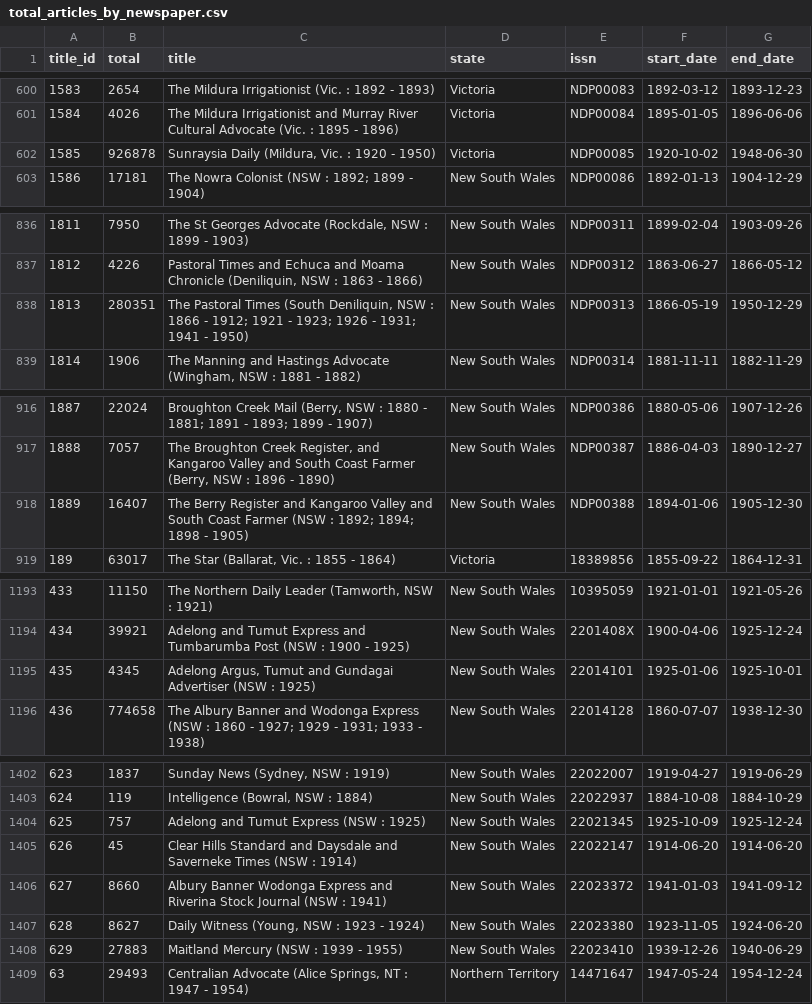
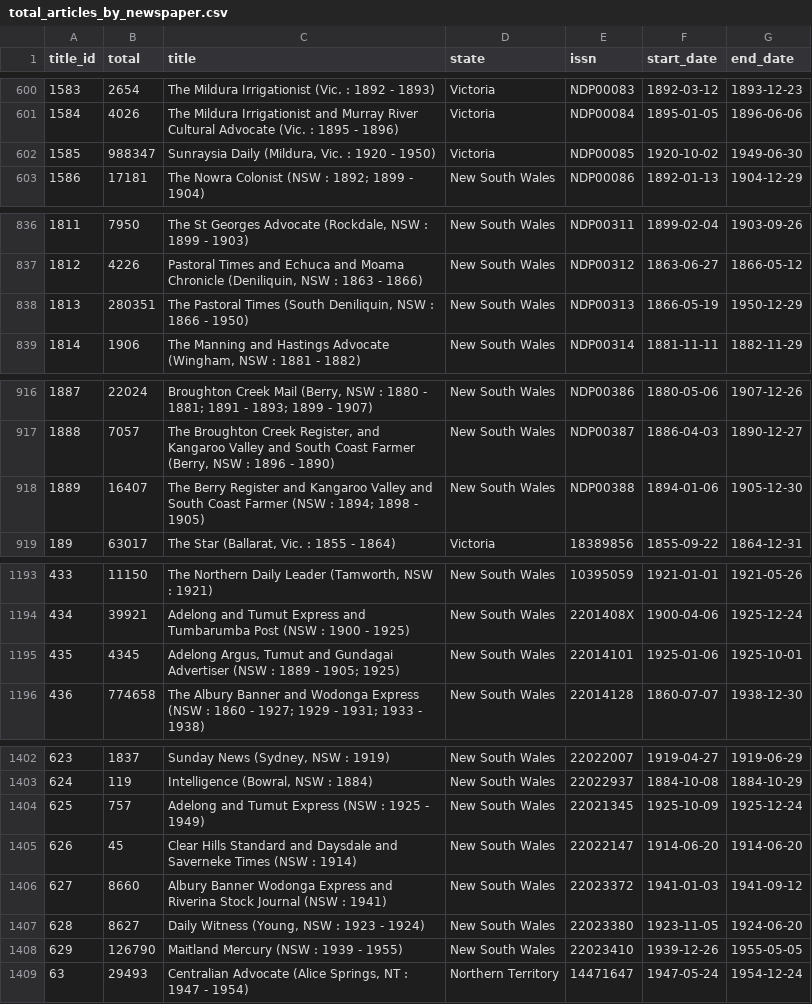
Before and after one commit to wragge/trove-newspaper-totals, a CSV file: data/total_articles_by_newspaper.csv, drawn as a sheet; only a part is shown, gaps mark what is left out.

```diff
--- a/data/total_articles_by_newspaper.csv
+++ b/data/total_articles_by_newspaper.csv
@@ -601,3 +601,3 @@ title_id,total,title,state,issn,start_date,end_date
 1584,4026,The Mildura Irrigationist and Murray River Cultural Advocate (Vic. : 1895 - 1896),Victoria,NDP00084,1895-01-05,1896-06-06
-1585,926878,"Sunraysia Daily (Mildura, Vic. : 1920 - 1950)",Victoria,NDP00085,1920-10-02,1948-06-30
+1585,988347,"Sunraysia Daily (Mildura, Vic. : 1920 - 1950)",Victoria,NDP00085,1920-10-02,1949-06-30
 1586,17181,The Nowra Colonist (NSW : 1892; 1899 - 1904),New South Wales,NDP00086,1892-01-13,1904-12-29
@@ -837,3 +837,3 @@ title_id,total,title,state,issn,start_date,end_date
 1812,4226,"Pastoral Times and Echuca and Moama Chronicle (Deniliquin, NSW : 1863 - 1866)",New South Wales,NDP00312,1863-06-27,1866-05-12
-1813,280351,"The Pastoral Times (South Deniliquin, NSW : 1866 - 1912; 1921 - 1923; 1926 - 1931; 1941 - 1950)",New South Wales,NDP00313,1866-05-19,1950-12-29
+1813,280351,"The Pastoral Times (South Deniliquin, NSW : 1866 - 1950)",New South Wales,NDP00313,1866-05-19,1950-12-29
 1814,1906,"The Manning and Hastings Advocate (Wingham, NSW : 1881 - 1882)",New South Wales,NDP00314,1881-11-11,1882-11-29
@@ -917,3 +917,3 @@ title_id,total,title,state,issn,start_date,end_date
 1888,7057,"The Broughton Creek Register, and Kangaroo Valley and South Coast Farmer (Berry, NSW : 1896 - 1890)",New South Wales,NDP00387,1886-04-03,1890-12-27
-1889,16407,The Berry Register and Kangaroo Valley and South Coast Farmer (NSW : 1892; 1894; 1898 - 1905),New South Wales,NDP00388,1894-01-06,1905-12-30
+1889,16407,The Berry Register and Kangaroo Valley and South Coast Farmer (NSW : 1894; 1898 - 1905),New South Wales,NDP00388,1894-01-06,1905-12-30
 189,63017,"The Star (Ballarat, Vic. : 1855 - 1864)",Victoria,18389856,1855-09-22,1864-12-31
@@ -1194,3 +1194,3 @@ title_id,total,title,state,issn,start_date,end_date
 434,39921,Adelong and Tumut Express and Tumbarumba Post (NSW : 1900 - 1925),New South Wales,2201408X,1900-04-06,1925-12-24
-435,4345,"Adelong Argus, Tumut and Gundagai Advertiser (NSW : 1925)",New South Wales,22014101,1925-01-06,1925-10-01
+435,4345,"Adelong Argus, Tumut and Gundagai Advertiser (NSW : 1889 - 1905; 1925)",New South Wales,22014101,1925-01-06,1925-10-01
 436,774658,The Albury Banner and Wodonga Express (NSW : 1860 - 1927; 1929 - 1931; 1933 - 1938),New South Wales,22014128,1860-07-07,1938-12-30
@@ -1403,3 +1403,3 @@ title_id,total,title,state,issn,start_date,end_date
 624,119,"Intelligence (Bowral, NSW : 1884)",New South Wales,22022937,1884-10-08,1884-10-29
-625,757,Adelong and Tumut Express (NSW : 1925),New South Wales,22021345,1925-10-09,1925-12-24
+625,757,Adelong and Tumut Express (NSW : 1925 - 1949),New South Wales,22021345,1925-10-09,1925-12-24
 626,45,Clear Hills Standard and Daysdale and Saverneke Times (NSW : 1914),New South Wales,22022147,1914-06-20,1914-06-20
@@ -1407,3 +1407,3 @@ title_id,total,title,state,issn,start_date,end_date
 628,8627,"Daily Witness (Young, NSW : 1923 - 1924)",New South Wales,22023380,1923-11-05,1924-06-20
-629,27883,Maitland Mercury (NSW : 1939 - 1955),New South Wales,22023410,1939-12-26,1940-06-29
+629,126790,Maitland Mercury (NSW : 1939 - 1955),New South Wales,22023410,1939-12-26,1955-05-05
 63,29493,"Centralian Advocate (Alice Springs, NT : 1947 - 1954)",Northern Territory,14471647,1947-05-24,1954-12-24
```
Also changed, not shown: data/total_articles_by_category.csv, data/total_articles_by_year.csv, 2 other files.
